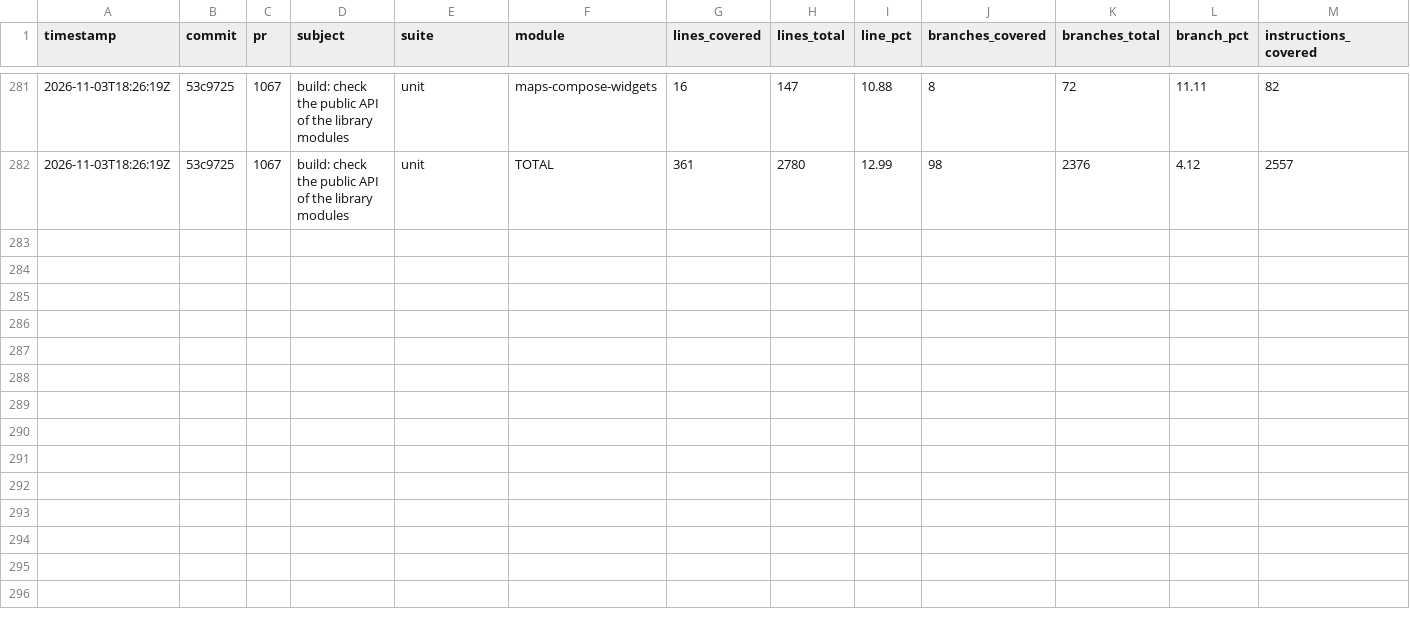
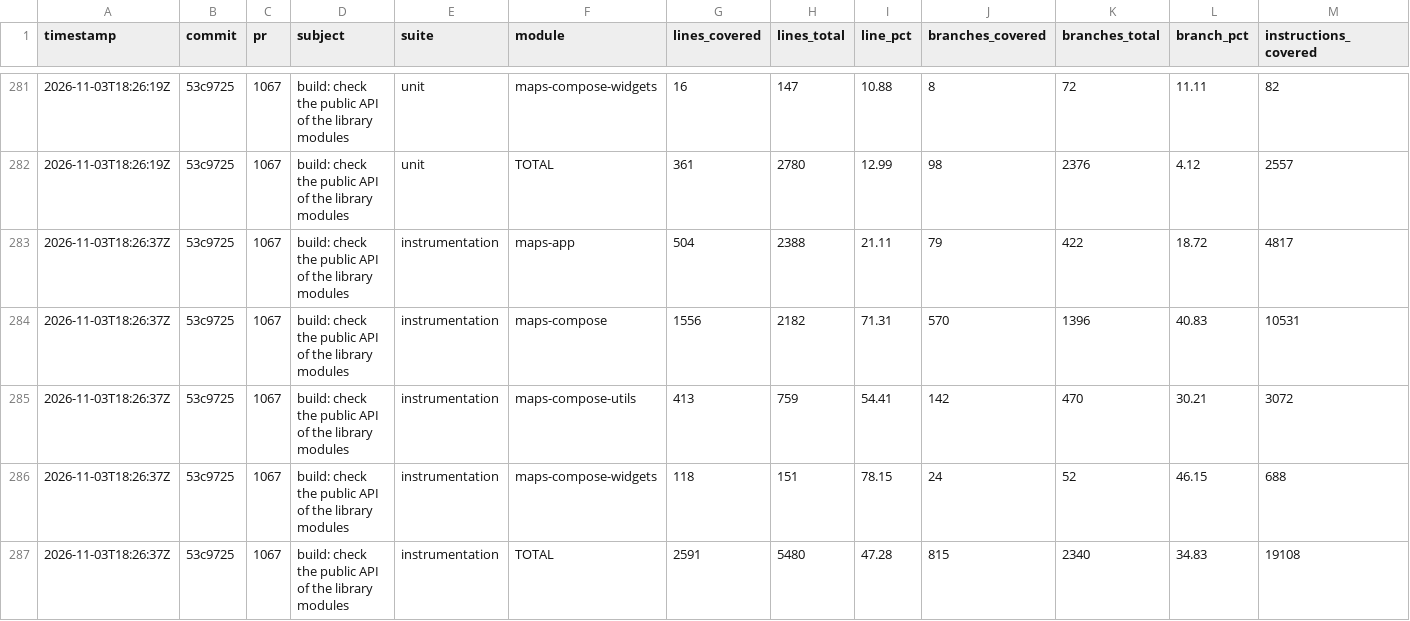
Before and after one commit to googlemaps/android-maps-compose, a CSV file: history.csv, drawn as a sheet; only a part is shown, gaps mark what is left out; rows hold the shown columns only; the diff names each change by its address in the sheet, - before the commit and + after, or states it on an @@ line.

Commit message:
chore: record instrumentation coverage

```diff
--- a/history.csv
+++ b/history.csv
+row 283: 2026-11-03T18:26:37Z | 53c9725 | 1067 | build: check the public API of the library modules | instrumentation | maps-app | 504 | 2388 | 21.11 | 79 | 422 | 18.72 | 4817
+row 284: 2026-11-03T18:26:37Z | 53c9725 | 1067 | build: check the public API of the library modules | instrumentation | maps-compose | 1556 | 2182 | 71.31 | 570 | 1396 | 40.83 | 10531
+row 285: 2026-11-03T18:26:37Z | 53c9725 | 1067 | build: check the public API of the library modules | instrumentation | maps-compose-utils | 413 | 759 | 54.41 | 142 | 470 | 30.21 | 3072
+row 286: 2026-11-03T18:26:37Z | 53c9725 | 1067 | build: check the public API of the library modules | instrumentation | maps-compose-widgets | 118 | 151 | 78.15 | 24 | 52 | 46.15 | 688
+row 287: 2026-11-03T18:26:37Z | 53c9725 | 1067 | build: check the public API of the library modules | instrumentation | TOTAL | 2591 | 5480 | 47.28 | 815 | 2340 | 34.83 | 19108
```
Also changed, not shown: 1 other file.
